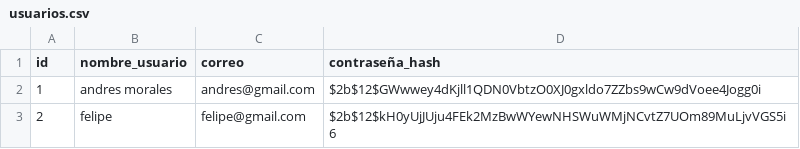
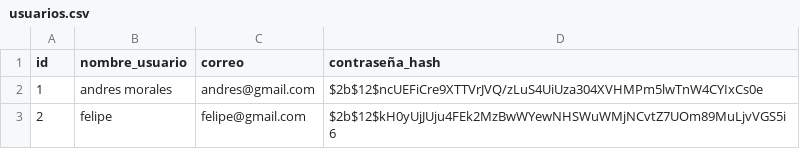
Before and after one commit to ANDRESTIAGO/FastComponents_Produccion, a CSV file: usuarios.csv, drawn as a sheet.

```diff
--- a/usuarios.csv
+++ b/usuarios.csv
@@ -1,3 +1,3 @@
 id,nombre_usuario,correo,contraseña_hash
-1,andres morales,andres@gmail.com,$2b$12$GWwwey4dKjll1QDN0VbtzO0XJ0gxldo7ZZbs9wCw9dVoee4Jogg0i
+1,andres morales,andres@gmail.com,$2b$12$ncUEFiCre9XTTVrJVQ/zLuS4UiUza304XVHMPm5lwTnW4CYIxCs0e
 2,felipe,felipe@gmail.com,$2b$12$kH0yUjJUju4FEk2MzBwWYewNHSWuWMjNCvtZ7UOm89MuLjvVGS5i6
```
Also changed, not shown: orden.csv, 2 other files.
